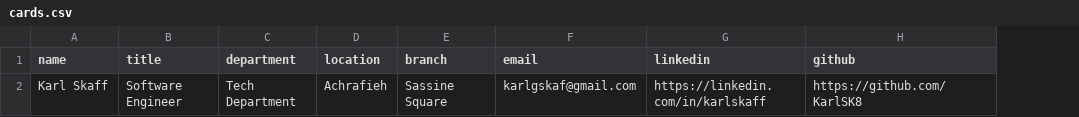
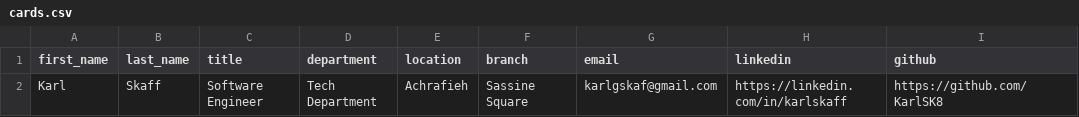
Before and after one commit to KarlSK8/KarlSK8.github.io, a CSV file: cards.csv, drawn as a sheet; only a part is shown; removed rows and columns are numbered as before the commit, all else as after; the diff names each change by its address in the sheet, - before the commit and + after, or states it on an @@ line.

```diff
--- a/cards.csv
+++ b/cards.csv
-column A (name), row 2: Karl Skaff
+column A (first_name), row 2: Karl
+column B (last_name), row 2: Skaff
```
Also changed, not shown: 7 other files.
